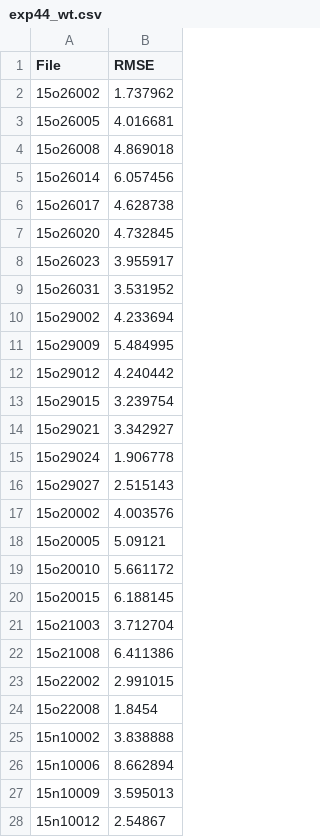
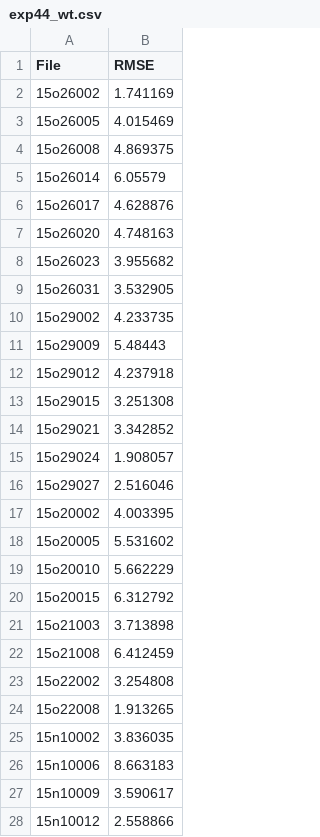
Before and after one commit to haedong31/Kv_data_assim, a CSV file: calibration/log/exp44_wt.csv, drawn as a sheet; only a part is shown; the diff covers the shown part only.

```diff
--- a/calibration/log/exp44_wt.csv
+++ b/calibration/log/exp44_wt.csv
@@ -1,28 +1,28 @@
 File,RMSE
-15o26002,1.737962
-15o26005,4.016681
-15o26008,4.869018
-15o26014,6.057456
-15o26017,4.628738
-15o26020,4.732845
-15o26023,3.955917
-15o26031,3.531952
-15o29002,4.233694
-15o29009,5.484995
-15o29012,4.240442
-15o29015,3.239754
-15o29021,3.342927
-15o29024,1.906778
-15o29027,2.515143
-15o20002,4.003576
-15o20005,5.09121
-15o20010,5.661172
-15o20015,6.188145
-15o21003,3.712704
-15o21008,6.411386
-15o22002,2.991015
-15o22008,1.8454
-15n10002,3.838888
-15n10006,8.662894
-15n10009,3.595013
-15n10012,2.54867
+15o26002,1.741169
+15o26005,4.015469
+15o26008,4.869375
+15o26014,6.05579
+15o26017,4.628876
+15o26020,4.748163
+15o26023,3.955682
+15o26031,3.532905
+15o29002,4.233735
+15o29009,5.48443
+15o29012,4.237918
+15o29015,3.251308
+15o29021,3.342852
+15o29024,1.908057
+15o29027,2.516046
+15o20002,4.003395
+15o20005,5.531602
+15o20010,5.662229
+15o20015,6.312792
+15o21003,3.713898
+15o21008,6.412459
+15o22002,3.254808
+15o22008,1.913265
+15n10002,3.836035
+15n10006,8.663183
+15n10009,3.590617
+15n10012,2.558866
```
Also changed, not shown: 7 edited cells elsewhere in this file, calibration/log/exp44_ko.csv, 12 other files.
